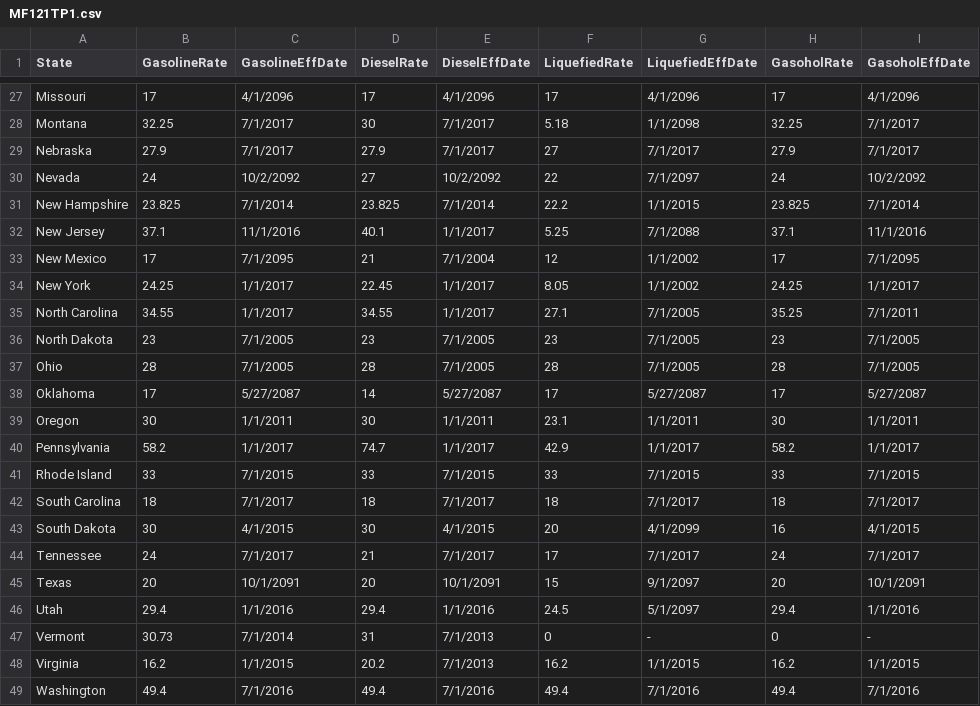
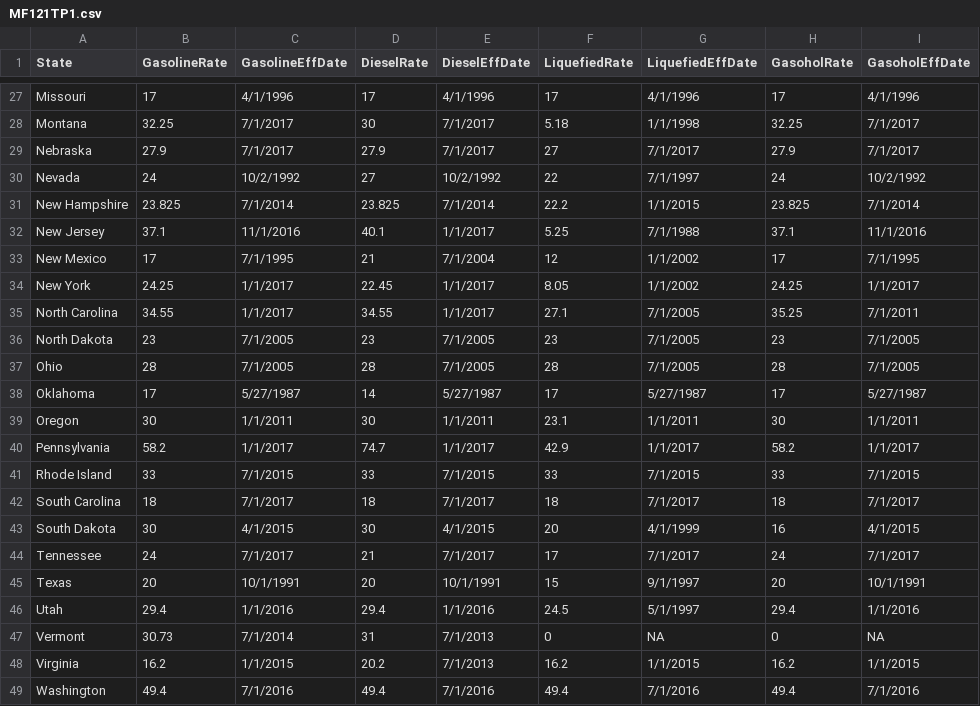
Before and after one commit to ErchHines/Monthly-Motor-Fuel, a CSV file: data/MF121TP1.csv, drawn as a sheet; only a part is shown, gaps mark what is left out; the diff covers the shown part only; the diff names each change by its address in the sheet, - before the commit and + after, or states it on an @@ line.

```diff
--- a/data/MF121TP1.csv
+++ b/data/MF121TP1.csv
-C27 (GasolineEffDate): 4/1/2096
+C27 (GasolineEffDate): 4/1/1996
-E27 (DieselEffDate): 4/1/2096
+E27 (DieselEffDate): 4/1/1996
-G27 (LiquefiedEffDate): 4/1/2096
+G27 (LiquefiedEffDate): 4/1/1996
-I27 (GasoholEffDate): 4/1/2096
+I27 (GasoholEffDate): 4/1/1996
-G28 (LiquefiedEffDate): 1/1/2098
+G28 (LiquefiedEffDate): 1/1/1998
-C30 (GasolineEffDate): 10/2/2092
+C30 (GasolineEffDate): 10/2/1992
-E30 (DieselEffDate): 10/2/2092
+E30 (DieselEffDate): 10/2/1992
-G30 (LiquefiedEffDate): 7/1/2097
+G30 (LiquefiedEffDate): 7/1/1997
-I30 (GasoholEffDate): 10/2/2092
+I30 (GasoholEffDate): 10/2/1992
-G32 (LiquefiedEffDate): 7/1/2088
+G32 (LiquefiedEffDate): 7/1/1988
-C33 (GasolineEffDate): 7/1/2095
+C33 (GasolineEffDate): 7/1/1995
-I33 (GasoholEffDate): 7/1/2095
+I33 (GasoholEffDate): 7/1/1995
-C38 (GasolineEffDate): 5/27/2087
+C38 (GasolineEffDate): 5/27/1987
-E38 (DieselEffDate): 5/27/2087
+E38 (DieselEffDate): 5/27/1987
-G38 (LiquefiedEffDate): 5/27/2087
+G38 (LiquefiedEffDate): 5/27/1987
-I38 (GasoholEffDate): 5/27/2087
+I38 (GasoholEffDate): 5/27/1987
-G43 (LiquefiedEffDate): 4/1/2099
+G43 (LiquefiedEffDate): 4/1/1999
-C45 (GasolineEffDate): 10/1/2091
+C45 (GasolineEffDate): 10/1/1991
-E45 (DieselEffDate): 10/1/2091
+E45 (DieselEffDate): 10/1/1991
-G45 (LiquefiedEffDate): 9/1/2097
+G45 (LiquefiedEffDate): 9/1/1997
-I45 (GasoholEffDate): 10/1/2091
+I45 (GasoholEffDate): 10/1/1991
-G46 (LiquefiedEffDate): 5/1/2097
+G46 (LiquefiedEffDate): 5/1/1997
-G47 (LiquefiedEffDate): -
+G47 (LiquefiedEffDate): NA
-I47 (GasoholEffDate): -
+I47 (GasoholEffDate): NA
```
Also changed, not shown: 43 edited cells elsewhere in this file, data/MF33SF17.csv, 6 other files.
